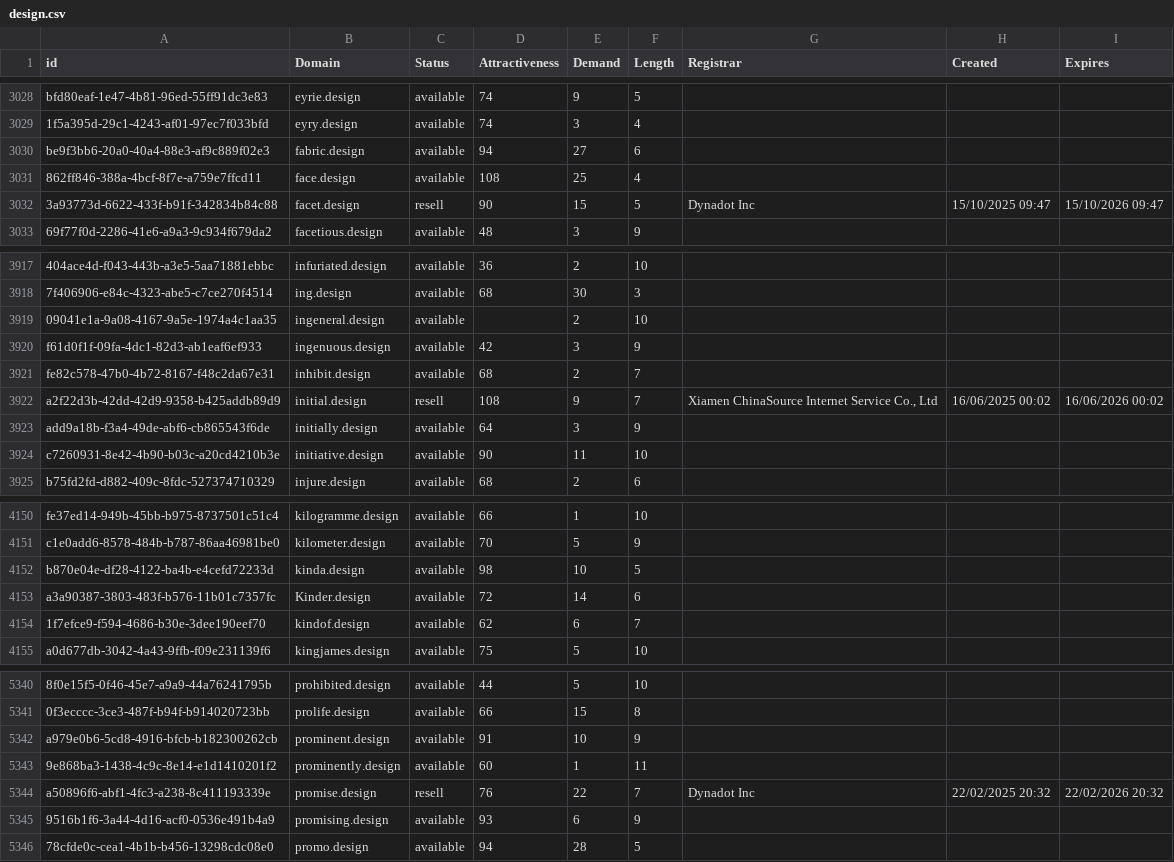
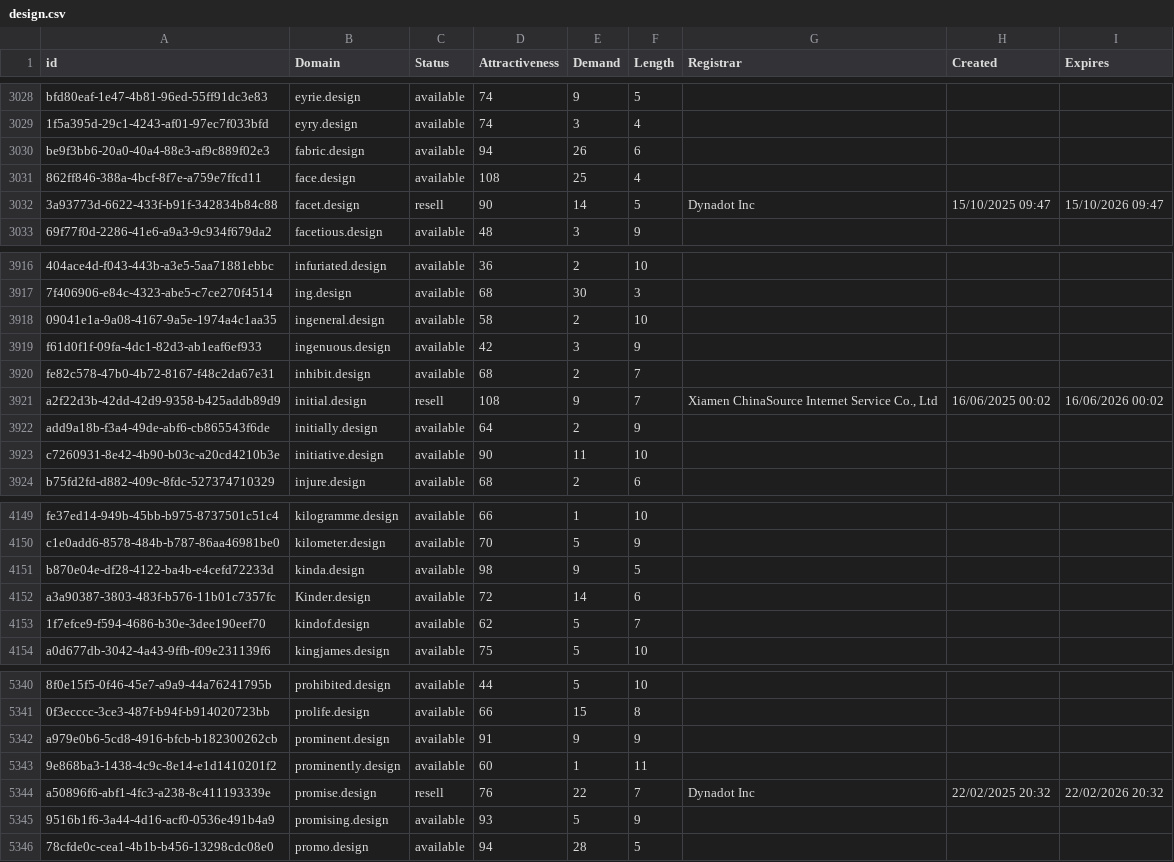
Before and after one commit to UniqueDomains/design-oneword-domains, a CSV file: design.csv, drawn as a sheet; only a part is shown, gaps mark what is left out; addresses are those after the commit; the diff covers the shown part only; the diff names each change by its address in the sheet, - before the commit and + after, or states it on an @@ line.

```diff
--- a/design.csv
+++ b/design.csv
-E3030 (Demand): 27
+E3030 (Demand): 26
-E3032 (Demand): 15
+E3032 (Demand): 14
-D3918 (Attractiveness): (empty)
+D3918 (Attractiveness): 58
-E3922 (Demand): 3
+E3922 (Demand): 2
-E4151 (Demand): 10
+E4151 (Demand): 9
-E4153 (Demand): 6
+E4153 (Demand): 5
-E5342 (Demand): 10
+E5342 (Demand): 9
-E5345 (Demand): 6
+E5345 (Demand): 5
```
Also changed, not shown: 2 added rows, 3 removed rows and 149 edited cells elsewhere in this file, 2 other files.
